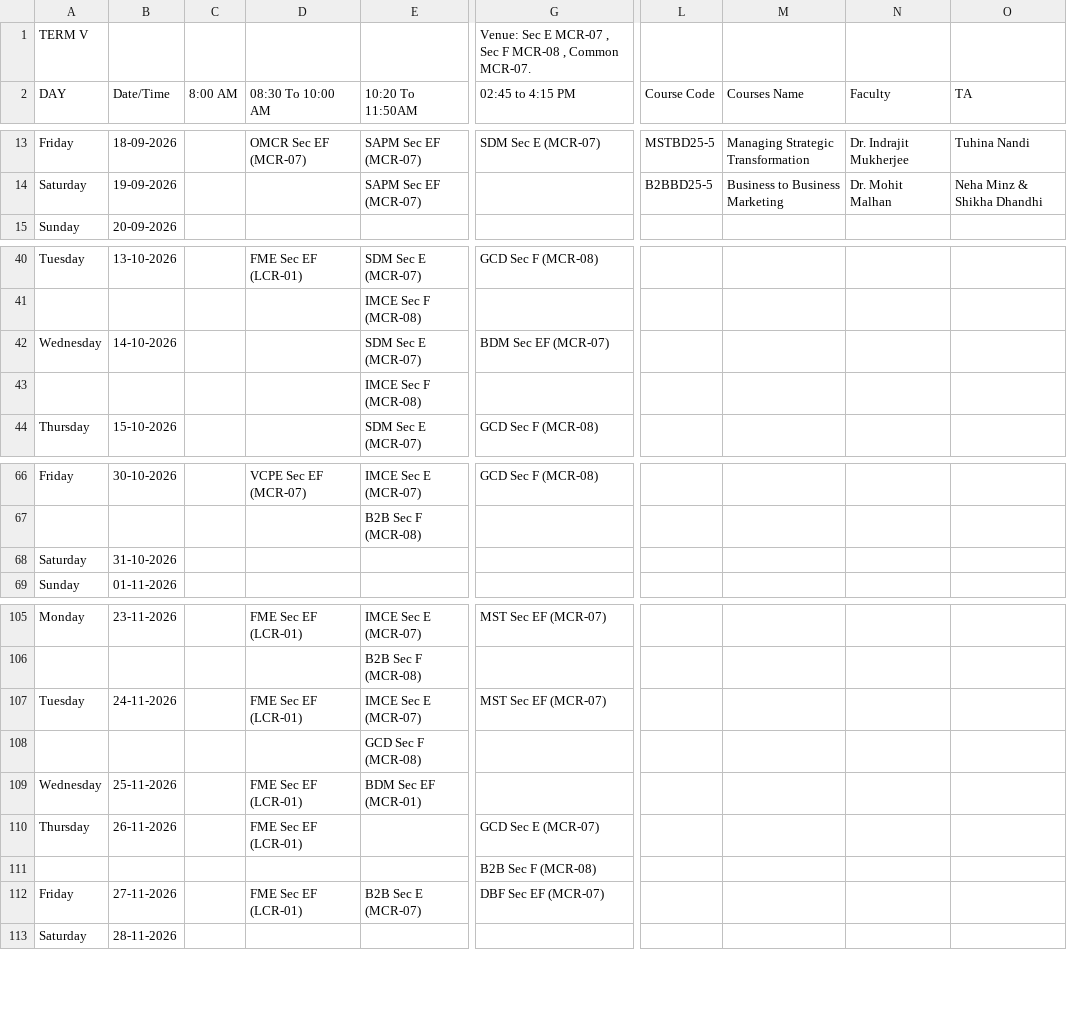
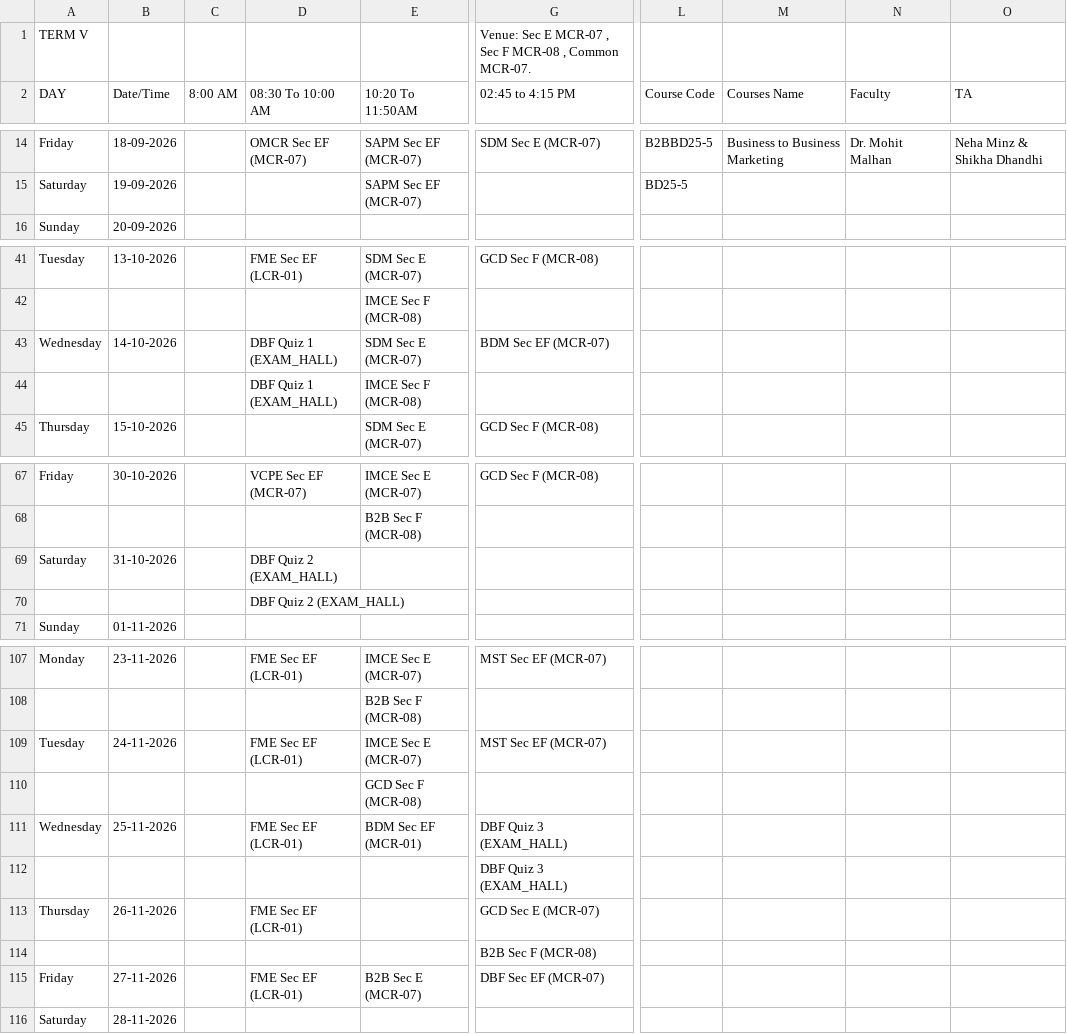
Before and after one commit to Acethelast78/studentdash, a CSV file: term5_timetable.csv, drawn as a sheet; only a part is shown, gaps mark what is left out; addresses are those after the commit; rows hold the shown columns only; the diff covers the shown part only; the diff names each change by its address in the sheet, - before the commit and + after, or states it on an @@ line.

```diff
--- a/term5_timetable.csv
+++ b/term5_timetable.csv
-L14 (Course Code): MSTBD25-5
+L14 (Course Code): B2BBD25-5
-M14 (Courses Name): Managing Strategic Transformation
+M14 (Courses Name): Business to Business Marketing
-N14 (Faculty): Dr. Indrajit Mukherjee
+N14 (Faculty): Dr. Mohit Malhan
-O14 (TA): Tuhina Nandi
+O14 (TA): Neha Minz & Shikha Dhandhi
-L15 (Course Code): B2BBD25-5
+L15 (Course Code): BD25-5
-M15 (Courses Name): Business to Business Marketing
+M15 (Courses Name): (empty)
-N15 (Faculty): Dr. Mohit Malhan
+N15 (Faculty): (empty)
-O15 (TA): Neha Minz & Shikha Dhandhi
+O15 (TA): (empty)
-D43:D44 (08:30 To 10:00 AM): (empty)
+D43:D44 (08:30 To 10:00 AM): DBF Quiz 1 (EXAM_HALL)
-D69 (08:30 To 10:00 AM): (empty)
+D69 (08:30 To 10:00 AM): DBF Quiz 2 (EXAM_HALL)
+row 70:  |  |  | DBF Quiz 2 (EXAM_HALL)
-G111 (02:45 to 4:15 PM): (empty)
+G111 (02:45 to 4:15 PM): DBF Quiz 3 (EXAM_HALL)
+row 112:  |  |  |  |  | DBF Quiz 3 (EXAM_HALL)
```
Also changed, not shown: 3 added rows, 2 removed rows and 28 edited cells elsewhere in this file, 2 other files.
